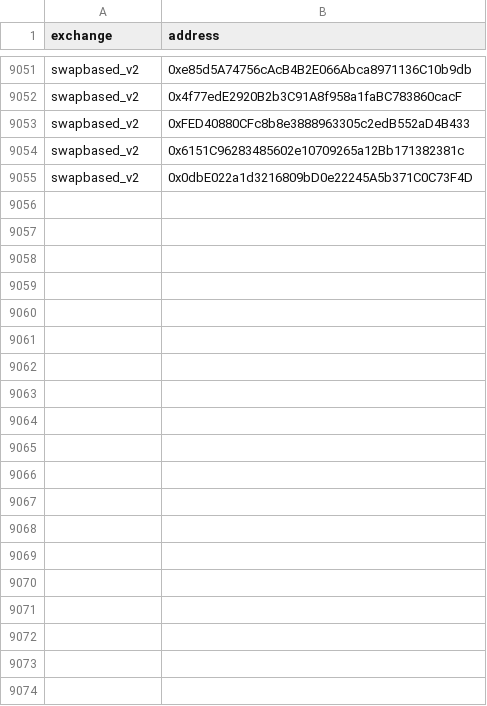
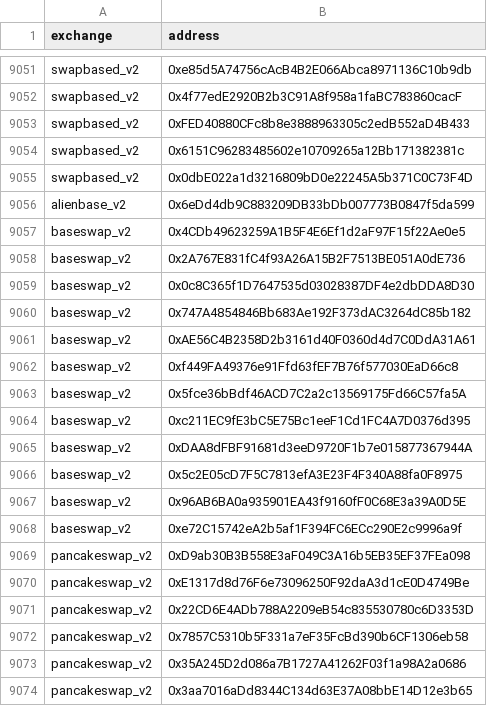
Before and after one commit to bancorprotocol/fastlane-bot, a CSV file: fastlane_bot/data/blockchain_data/coinbase_base/uniswap_v2_event_mappings.csv, drawn as a sheet; only a part is shown, gaps mark what is left out; the diff covers the shown part only; the diff names each change by its address in the sheet, - before the commit and + after, or states it on an @@ line.

Commit message:
Update data files for base, mantle and linea

```diff
--- a/fastlane_bot/data/blockchain_data/coinbase_base/uniswap_v2_event_mappings.csv
+++ b/fastlane_bot/data/blockchain_data/coinbase_base/uniswap_v2_event_mappings.csv
+row 9056: alienbase_v2 | 0x6eDd4db9C883209DB33bDb007773B0847f5da599
+row 9057: baseswap_v2 | 0x4CDb49623259A1B5F4E6Ef1d2aF97F15f22Ae0e5
+row 9058: baseswap_v2 | 0x2A767E831fC4f93A26A15B2F7513BE051A0dE736
+row 9059: baseswap_v2 | 0x0c8C365f1D7647535d03028387DF4e2dbDDA8D30
+row 9060: baseswap_v2 | 0x747A4854846Bb683Ae192F373dAC3264dC85b182
+row 9061: baseswap_v2 | 0xAE56C4B2358D2b3161d40F0360d4d7C0DdA31A61
+row 9062: baseswap_v2 | 0xf449FA49376e91Ffd63fEF7B76f577030EaD66c8
+row 9063: baseswap_v2 | 0x5fce36bBdf46ACD7C2a2c13569175Fd66C57fa5A
+row 9064: baseswap_v2 | 0xc211EC9fE3bC5E75Bc1eeF1Cd1FC4A7D0376d395
+row 9065: baseswap_v2 | 0xDAA8dFBF91681d3eeD9720F1b7e015877367944A
+row 9066: baseswap_v2 | 0x5c2E05cD7F5C7813efA3E23F4F340A88fa0F8975
+row 9067: baseswap_v2 | 0x96AB6BA0a935901EA43f9160fF0C68E3a39A0D5E
+row 9068: baseswap_v2 | 0xe72C15742eA2b5af1F394FC6ECc290E2c9996a9f
+row 9069: pancakeswap_v2 | 0xD9ab30B3B558E3aF049C3A16b5EB35EF37FEa098
+row 9070: pancakeswap_v2 | 0xE1317d8d76F6e73096250F92daA3d1cE0D4749Be
+row 9071: pancakeswap_v2 | 0x22CD6E4ADb788A2209eB54c835530780c6D3353D
+row 9072: pancakeswap_v2 | 0x7857C5310b5F331a7eF35FcBd390b6CF1306eb58
+row 9073: pancakeswap_v2 | 0x35A245D2d086a7B1727A41262F03f1a98A2a0686
+row 9074: pancakeswap_v2 | 0x3aa7016aDd8344C134d63E37A08bbE14D12e3b65
```
Also changed, not shown: 59 added rows elsewhere in this file, fastlane_bot/data/blockchain_data/coinbase_base/solidly_v2_event_mappings.csv, fastlane_bot/data/blockchain_data/linea/solidly_v2_event_mappings.csv, 11 other files.
